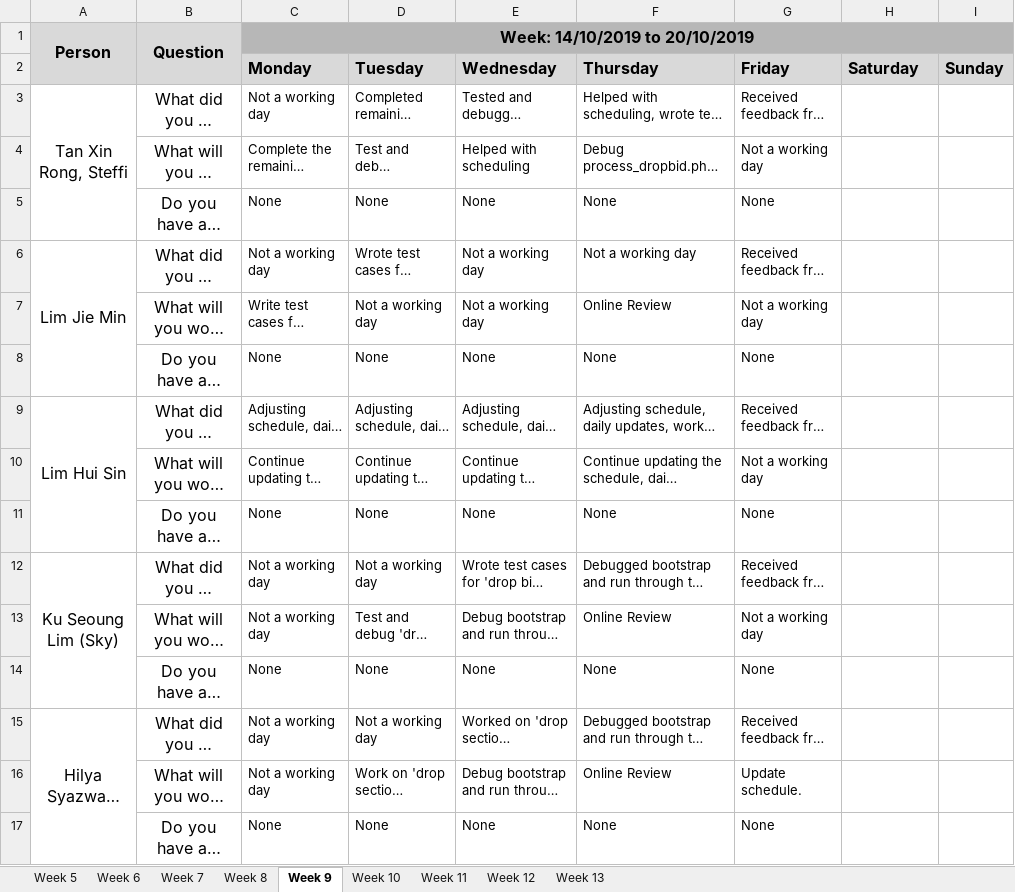
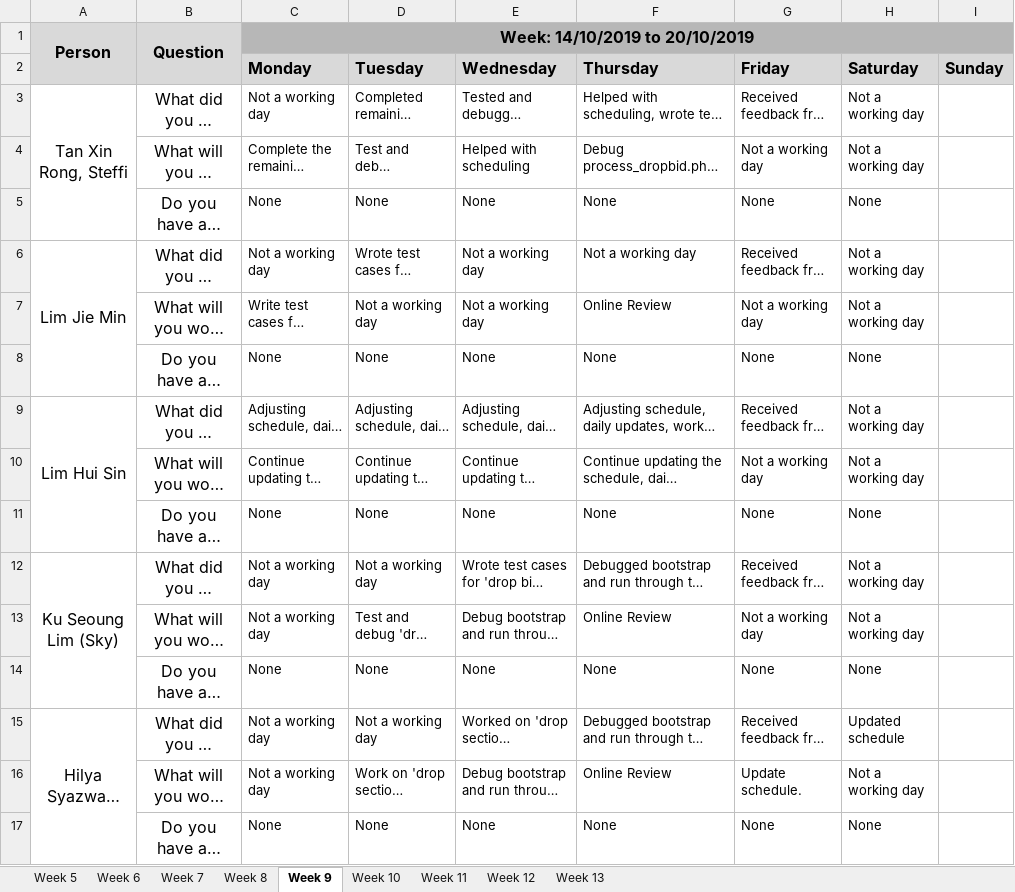
Before and after one commit to j1em1n/BIOS-Bidding-System, an Excel workbook: metrics/du.xlsx, sheet Week 9, drawn as a sheet; long unchanged cells end in …; values as stored, in another font and other column widths than the file's, no borders; the diff names each change by its address in the sheet, - before the commit and + after, or states it on an @@ line.

Commit message:
daily update 19102019

```diff
--- a/metrics/du.xlsx (sheet Week 9)
+++ b/metrics/du.xlsx (sheet Week 9)
-H3:H4 (Saturday): (empty)
+H3:H4 (Saturday): Not a working day
-H5 (Saturday): (empty)
+H5 (Saturday): None
-H6:H7 (Saturday): (empty)
+H6:H7 (Saturday): Not a working day
-H8 (Saturday): (empty)
+H8 (Saturday): None
-H9:H10 (Saturday): (empty)
+H9:H10 (Saturday): Not a working day
-H11 (Saturday): (empty)
+H11 (Saturday): None
-H12:H13 (Saturday): (empty)
+H12:H13 (Saturday): Not a working day
-H14 (Saturday): (empty)
+H14 (Saturday): None
-H15 (Saturday): (empty)
+H15 (Saturday): Updated schedule
-H16 (Saturday): (empty)
+H16 (Saturday): Not a working day
-H17 (Saturday): (empty)
+H17 (Saturday): None
```
